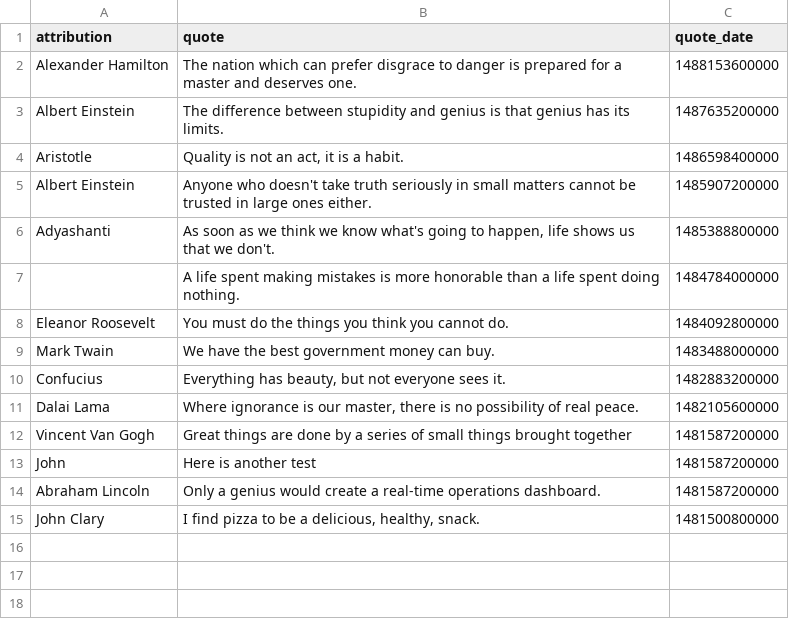
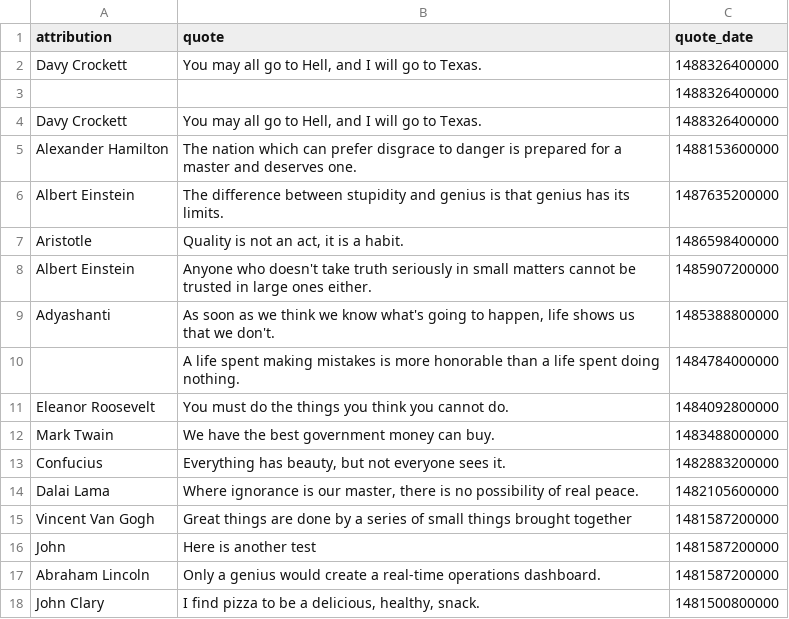
Before and after one commit to cityofaustin/atd-data-and-performance, a CSV file: components/data/quote_of_the_week.csv, drawn as a sheet; the diff names each change by its address in the sheet, - before the commit and + after, or states it on an @@ line.

Commit message:
update_quote_of_week

```diff
--- a/components/data/quote_of_the_week.csv
+++ b/components/data/quote_of_the_week.csv
+row 2: Davy Crockett | You may all go to Hell, and I will go to Texas. | 1488326400000
+row 3:  |  | 1488326400000
+row 4: Davy Crockett | You may all go to Hell, and I will go to Texas. | 1488326400000
```
